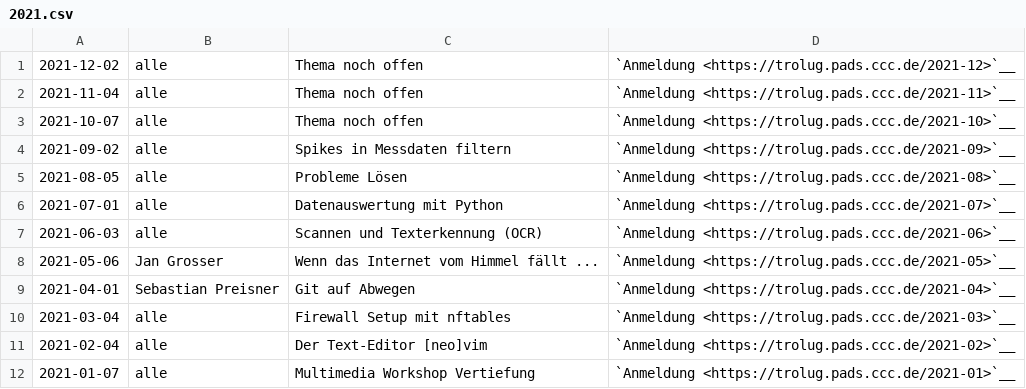
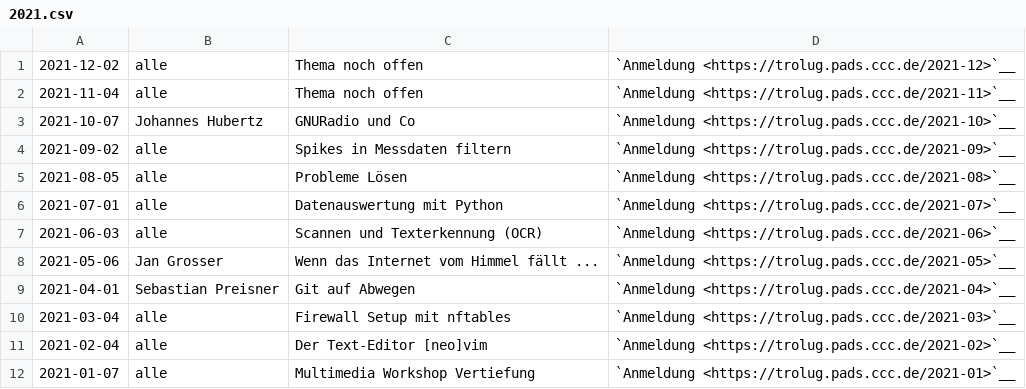
Before and after one commit to TroLUG/trolug-nikola, a CSV file: nikola/pages/2021.csv, drawn as a sheet.

Commit message:
Termin: GNU Radio

```diff
--- a/nikola/pages/2021.csv
+++ b/nikola/pages/2021.csv
@@ -2,3 +2,3 @@
 "2021-11-04", "alle", "Thema noch offen", "`Anmeldung <https://trolug.pads.ccc.de/2021-11>`__"
-"2021-10-07", "alle", "Thema noch offen", "`Anmeldung <https://trolug.pads.ccc.de/2021-10>`__"
+"2021-10-07", "Johannes Hubertz", "GNURadio und Co", "`Anmeldung <https://trolug.pads.ccc.de/2021-10>`__"
 "2021-09-02", "alle", "Spikes in Messdaten filtern", "`Anmeldung <https://trolug.pads.ccc.de/2021-09>`__"
```
